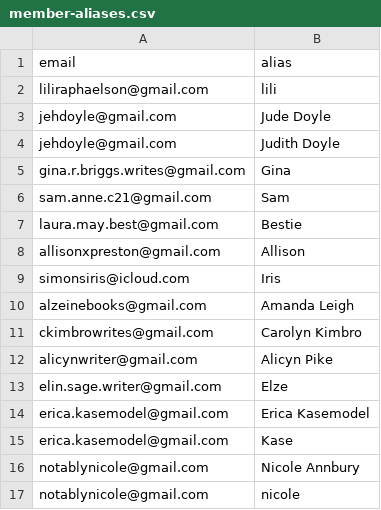
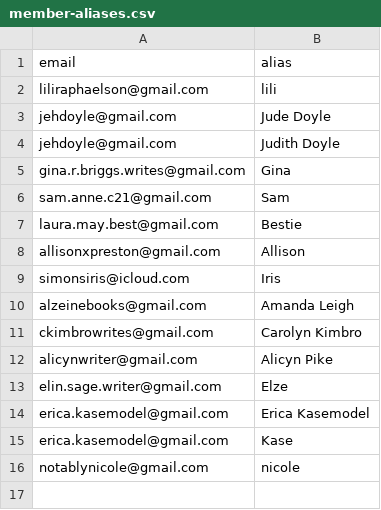
Before and after one commit to quillandcup/admin-portal, a CSV file: supabase/member-aliases.csv, drawn as a sheet.

```diff
--- a/supabase/member-aliases.csv
+++ b/supabase/member-aliases.csv
@@ -15,3 +15,2 @@ erica.kasemodel@gmail.com,Erica Kasemodel
 erica.kasemodel@gmail.com,Kase
-notablynicole@gmail.com,Nicole Annbury
 notablynicole@gmail.com,nicole
```
Also changed, not shown: 4 other files.
